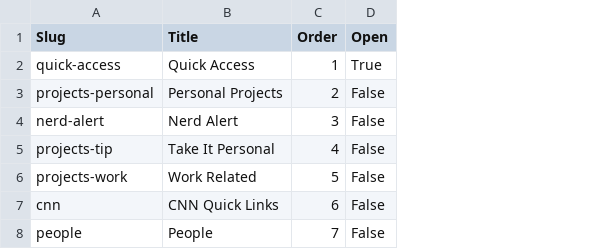
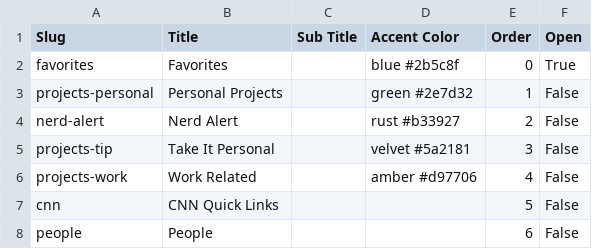
Before and after one commit to bearnax/my-links, a CSV file: data/airtable-seed/sections.csv, drawn as a sheet; removed rows and columns are numbered as before the commit, all else as after; the diff names each change by its address in the sheet, - before the commit and + after, or states it on an @@ line.

```diff
--- a/data/airtable-seed/sections.csv
+++ b/data/airtable-seed/sections.csv
+column C (Sub Title), empty
+column D (Accent Color), rows 3-6: green #2e7d32 | rust #b33927 | velvet #5a2181 | amber #d97706
-row 2: quick-access | Quick Access | 1 | True
+row 2: favorites | Favorites |  | blue #2b5c8f | 0 | True
-E3 (Order): 2
+E3 (Order): 1
-E4 (Order): 3
+E4 (Order): 2
-E5 (Order): 4
+E5 (Order): 3
-E6 (Order): 5
+E6 (Order): 4
-E7 (Order): 6
+E7 (Order): 5
-E8 (Order): 7
+E8 (Order): 6
```
Also changed, not shown: 34 other files.
